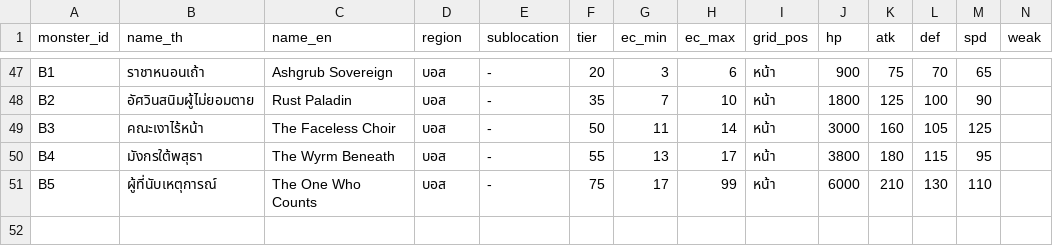
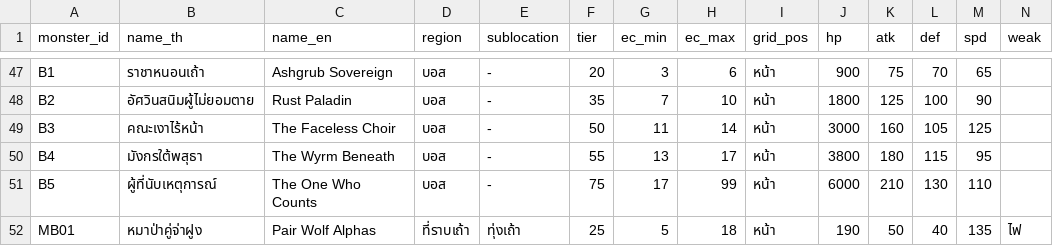
Before and after one commit to pongsaton-stack/caveman, a CSV file: reborner/data/monsters.csv, drawn as a sheet; only a part is shown, gaps mark what is left out; rows hold the shown columns only; the diff names each change by its address in the sheet, - before the commit and + after, or states it on an @@ line.

```diff
--- a/reborner/data/monsters.csv
+++ b/reborner/data/monsters.csv
+row 52: MB01 | หมาป่าคู่จ่าฝูง | Pair Wolf Alphas | ที่ราบเถ้า | ทุ่งเถ้า | 25 | 5 | 18 | หน้า | 190 | 50 | 40 | 135 | ไฟ
```
Also changed, not shown: reborner/data/monster_body.csv, 10 other files.
